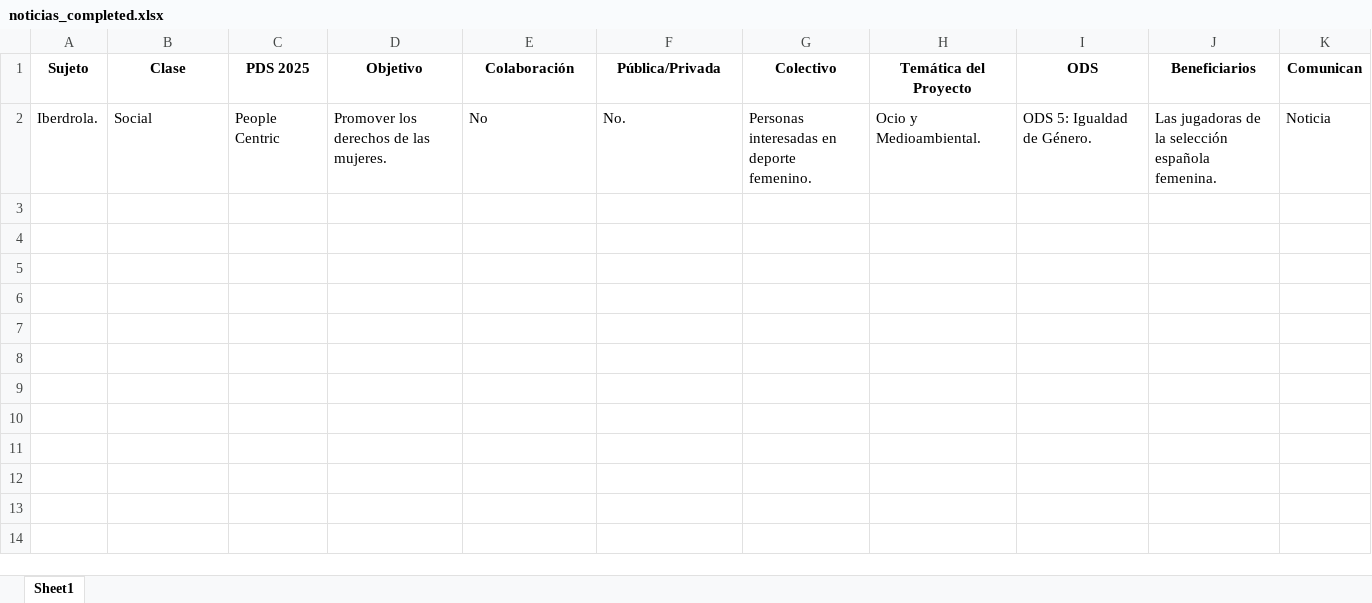
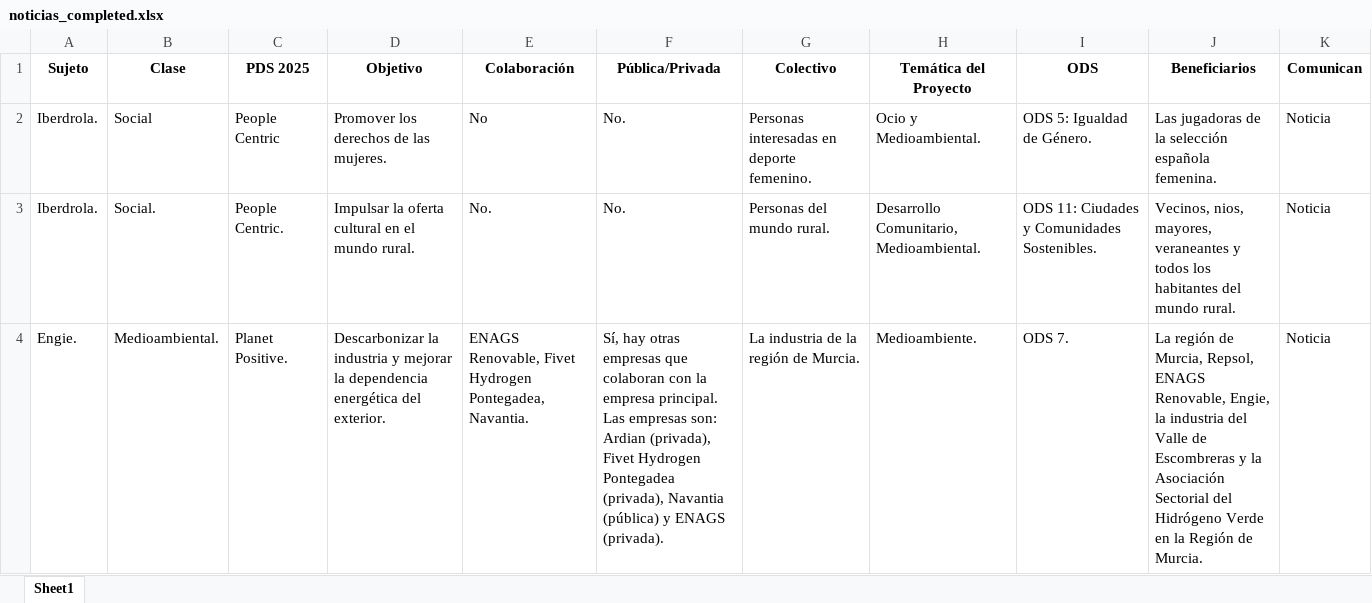
Before and after one commit to jgilaberts/Prueba-Github, an Excel workbook: Analisis Info No estructurada/noticias_completed.xlsx, sheet Sheet1, drawn as a sheet; values as stored, in another font and other column widths than the file's, no borders; the diff names each change by its address in the sheet, - before the commit and + after, or states it on an @@ line.

Commit message:
commit noticias eexcel changes

```diff
--- a/Analisis Info No estructurada/noticias_completed.xlsx (sheet Sheet1)
+++ b/Analisis Info No estructurada/noticias_completed.xlsx (sheet Sheet1)
+row 3: Iberdrola. | Social. | People Centric. | Impulsar la oferta cultural en el mundo rural. | No. | No. | Personas del mundo rural. | Desarrollo Comunitario, Medioambiental. | ODS 11: Ciudades y Comunidades Sostenibles. | Vecinos, nios, mayores, veraneantes y todos los habitantes del mundo rural. | Noticia
+row 4: Engie. | Medioambiental. | Planet Positive. | Descarbonizar la industria y mejorar la dependencia energética del exterior. | ENAGS Renovable, Fivet Hydrogen Pontegadea, Navantia. | Sí, hay otras empresas que colaboran con la empresa principal. Las empresas son: Ardian (privada), Fivet Hydrogen Pontegadea (privada), Navantia (pública) y ENAGS (privada). | La industria de la región de Murcia. | Medioambiente. | ODS 7. | La región de Murcia, Repsol, ENAGS Renovable, Engie, la industria del Valle de Escombreras y la Asociación Sectorial del Hidrógeno Verde en la Región de Murcia. | Noticia
```
